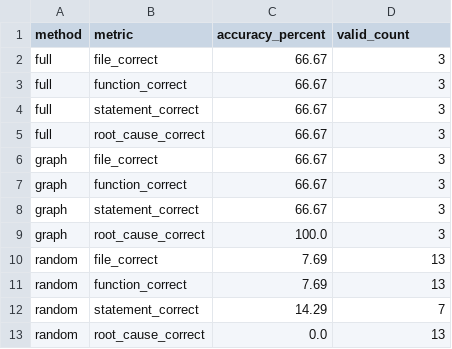
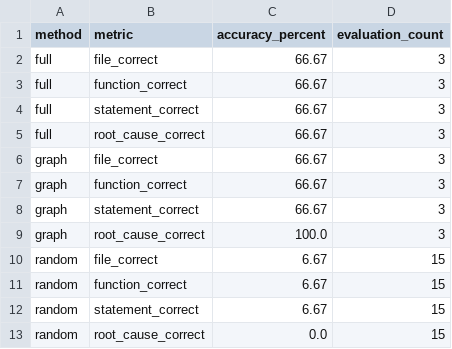
Before and after one commit to rabiul9137/gemma4-graph-augmented-bug-localization, a CSV file: experiment_7_audited_results.csv, drawn as a sheet.

```diff
--- a/experiment_7_audited_results.csv
+++ b/experiment_7_audited_results.csv
@@ -1,2 +1,2 @@
-method,metric,accuracy_percent,valid_count
+method,metric,accuracy_percent,evaluation_count
 full,file_correct,66.67,3
@@ -9,5 +9,5 @@ graph,statement_correct,66.67,3
 graph,root_cause_correct,100.0,3
-random,file_correct,7.69,13
-random,function_correct,7.69,13
-random,statement_correct,14.29,7
-random,root_cause_correct,0.0,13
+random,file_correct,6.67,15
+random,function_correct,6.67,15
+random,statement_correct,6.67,15
+random,root_cause_correct,0.0,15
```
Also changed, not shown: experiment_7_final_summary.csv, 3 other files.
